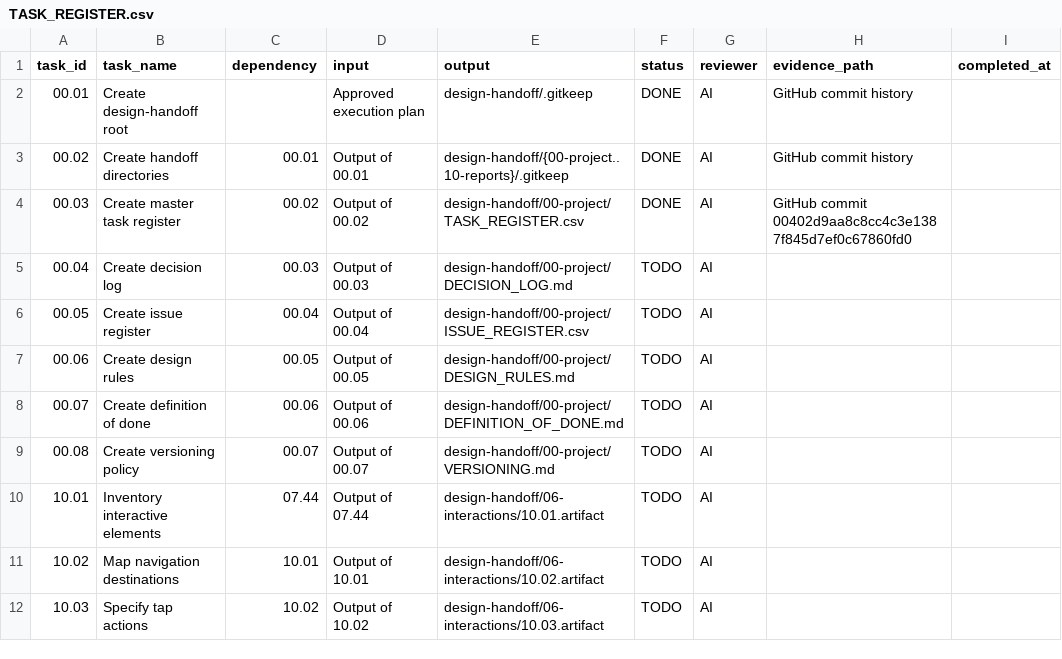
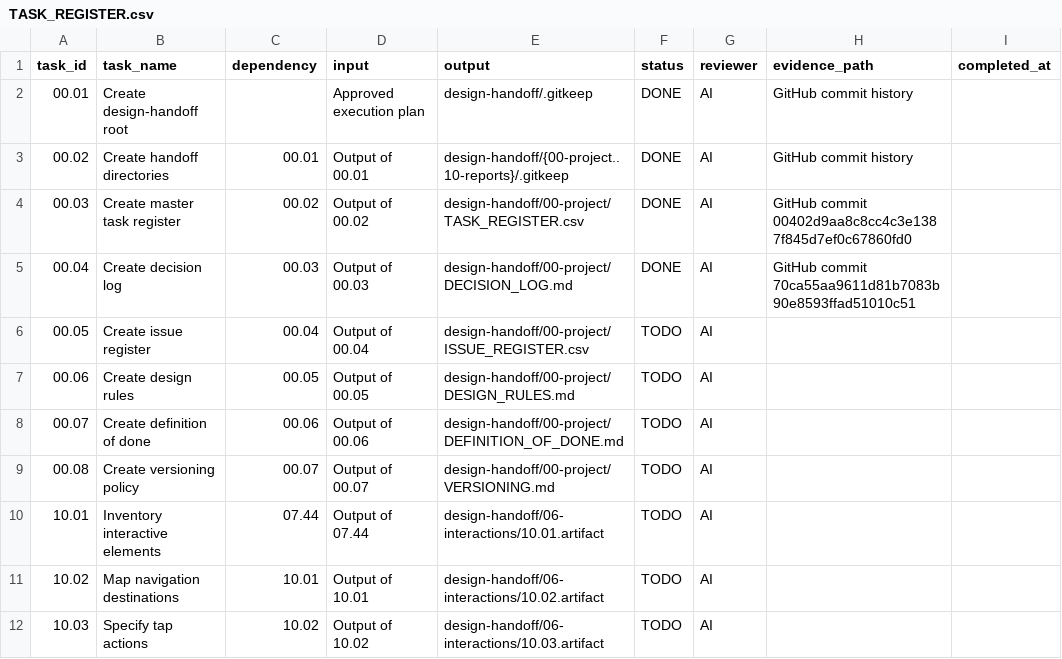
Before and after one commit to toantqnet-a11y/kid-english-world, a CSV file: design-handoff/00-project/TASK_REGISTER.csv, drawn as a sheet; only a part is shown.

Commit message:
docs(handoff): mark task 00.04 completed

```diff
--- a/design-handoff/00-project/TASK_REGISTER.csv
+++ b/design-handoff/00-project/TASK_REGISTER.csv
@@ -4,3 +4,3 @@ task_id,task_name,dependency,input,output,status,reviewer,evidence_path,complete
 "00.03","Create master task register","00.02","Output of 00.02","design-handoff/00-project/TASK_REGISTER.csv","DONE","AI","GitHub commit 00402d9aa8c8cc4c3e1387f845d7ef0c67860fd0",""
-"00.04","Create decision log","00.03","Output of 00.03","design-handoff/00-project/DECISION_LOG.md","TODO","AI","",""
+"00.04","Create decision log","00.03","Output of 00.03","design-handoff/00-project/DECISION_LOG.md","DONE","AI","GitHub commit 70ca55aa9611d81b7083b90e8593ffad51010c51",""
 "00.05","Create issue register","00.04","Output of 00.04","design-handoff/00-project/ISSUE_REGISTER.csv","TODO","AI","",""
```
